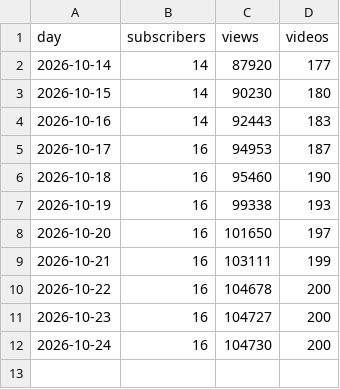
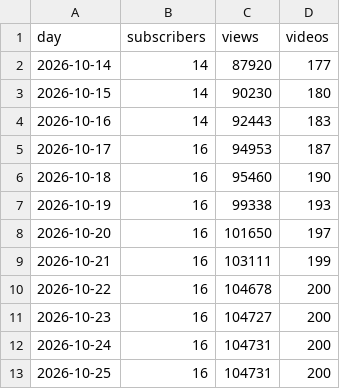
Before and after one commit to JuanTorresMI/JuanTorresMI.github.io, a CSV file: youtube/youtube-channel-daily.csv, drawn as a sheet.

```diff
--- a/youtube/youtube-channel-daily.csv
+++ b/youtube/youtube-channel-daily.csv
@@ -11,2 +11,3 @@ day,subscribers,views,videos
 2026-10-23,16,104727,200
-2026-10-24,16,104730,200
+2026-10-24,16,104731,200
+2026-10-25,16,104731,200
```
Also changed, not shown: border-waits/border-truck-wait-times.csv, data/usda-lamb-prices/comprehensive-lamb-carcass.csv, 14 other files.
